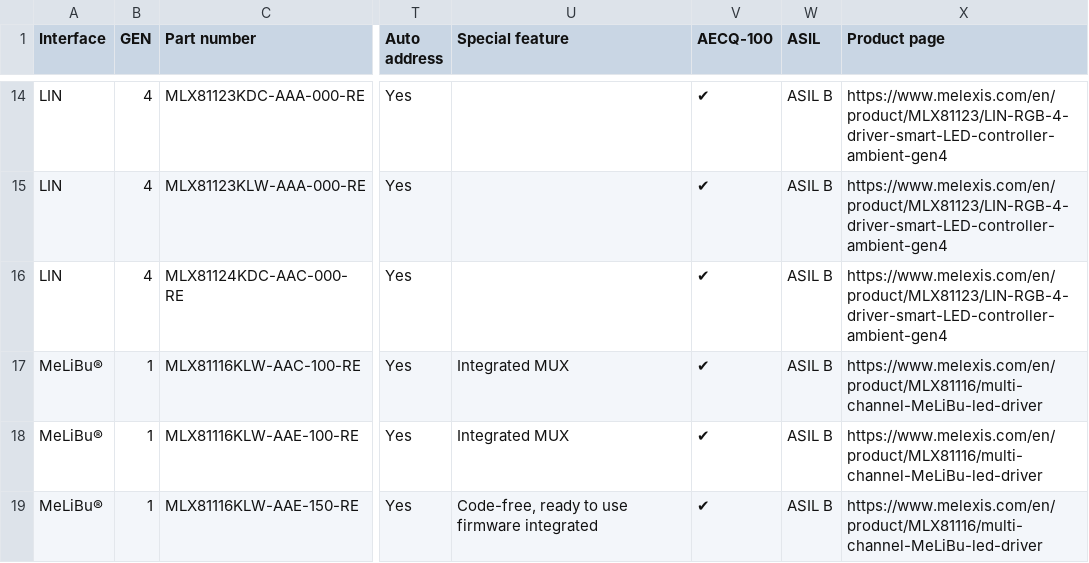
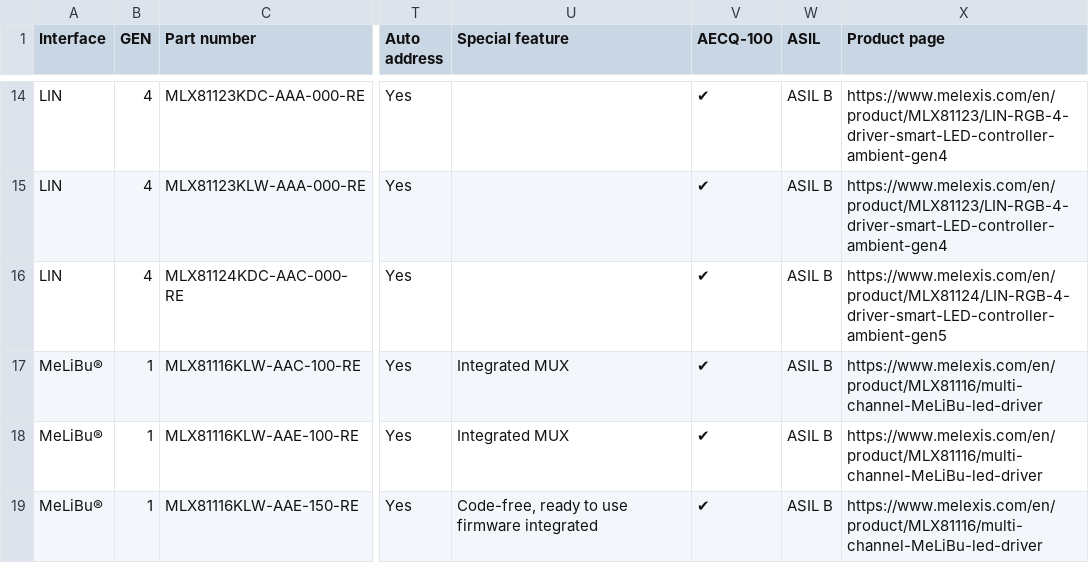
Before and after one commit to MelexisBC/Wizard---Smart-LED-Driver-ICs-Data, a CSV file: Smart-LED-Driver-ICs-Wizard-Data.csv, drawn as a sheet; only a part is shown, gaps mark what is left out; the diff names each change by its address in the sheet, - before the commit and + after, or states it on an @@ line.

Commit message:
Wizard - Smart LED driver ICs - Google sheet updated

```diff
--- a/Smart-LED-Driver-ICs-Wizard-Data.csv
+++ b/Smart-LED-Driver-ICs-Wizard-Data.csv
-X16 (Product page): https://www.melexis.com/en/product/MLX81123/LIN-RGB-4-driver-smart-LED-controller-ambient-gen4
+X16 (Product page): https://www.melexis.com/en/product/MLX81124/LIN-RGB-4-driver-smart-LED-controller-ambient-gen5
```
